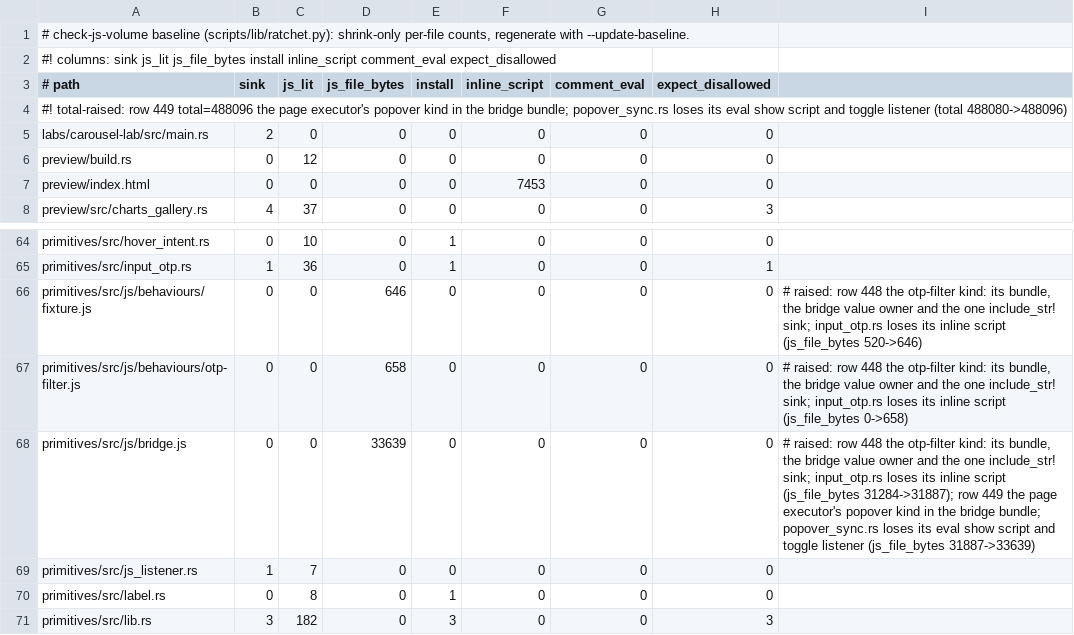
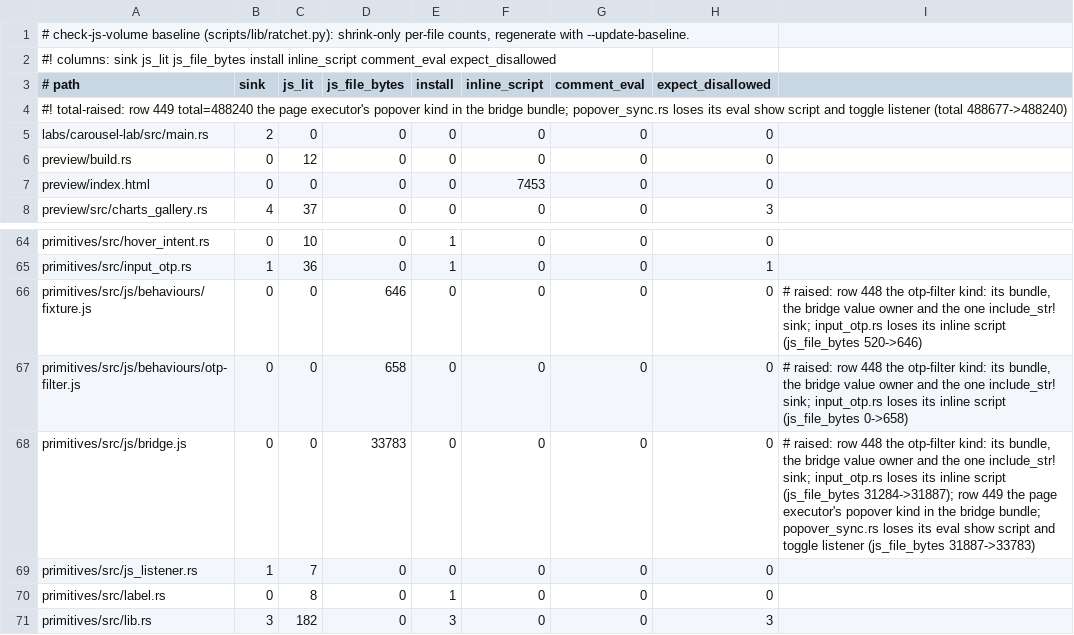
Before and after one commit to MentalGear/shadcn-dioxus, a TSV file: scripts/check-js-volume.baseline.tsv, drawn as a sheet; only a part is shown, gaps mark what is left out.

```diff
--- a/scripts/check-js-volume.baseline.tsv
+++ b/scripts/check-js-volume.baseline.tsv
@@ -3,3 +3,3 @@
 # path	sink	js_lit	js_file_bytes	install	inline_script	comment_eval	expect_disallowed
-#! total-raised: row 449 total=488096 the page executor's popover kind in the bridge bundle; popover_sync.rs loses its eval show script and toggle listener (total 488080->488096)
+#! total-raised: row 449 total=488240 the page executor's popover kind in the bridge bundle; popover_sync.rs loses its eval show script and toggle listener (total 488677->488240)
 labs/carousel-lab/src/main.rs	2	0	0	0	0	0	0
@@ -67,3 +67,3 @@ primitives/src/js/behaviours/fixture.js	0	0	646	0	0	0	0	# raised: row 448 the ot
 primitives/src/js/behaviours/otp-filter.js	0	0	658	0	0	0	0	# raised: row 448 the otp-filter kind: its bundle, the bridge value owner and the one include_str! sink; input_otp.rs loses its inline script (js_file_bytes 0->658)
-primitives/src/js/bridge.js	0	0	33639	0	0	0	0	# raised: row 448 the otp-filter kind: its bundle, the bridge value owner and the one include_str! sink; input_otp.rs loses its inline script (js_file_bytes 31284->31887); row 449 the page executor's popover kind in the bridge bundle; popover_sync.rs loses its eval show script and toggle listener (js_file_bytes 31887->33639)
+primitives/src/js/bridge.js	0	0	33783	0	0	0	0	# raised: row 448 the otp-filter kind: its bundle, the bridge value owner and the one include_str! sink; input_otp.rs loses its inline script (js_file_bytes 31284->31887); row 449 the page executor's popover kind in the bridge bundle; popover_sync.rs loses its eval show script and toggle listener (js_file_bytes 31887->33783)
 primitives/src/js_listener.rs	1	7	0	0	0	0	0
```
Also changed, not shown: 8 other files.
